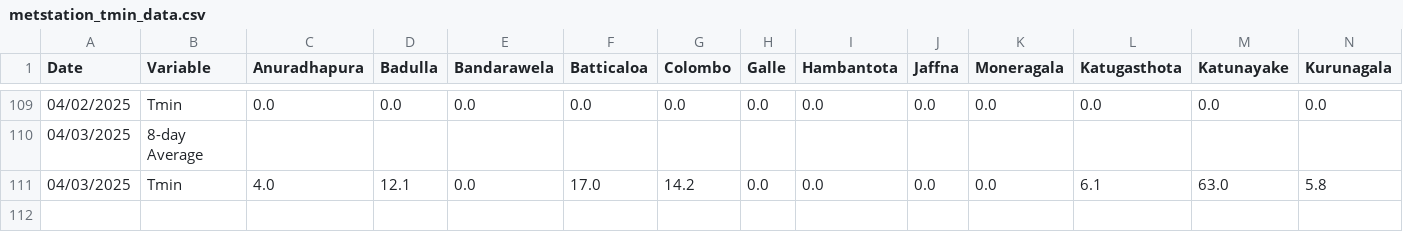
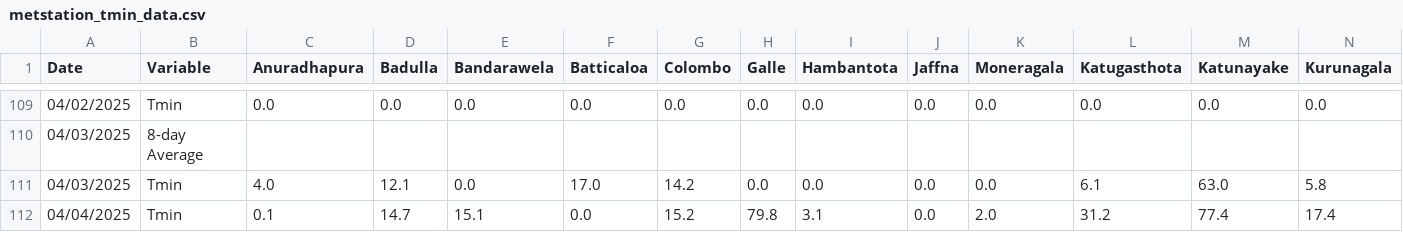
Before and after one commit to Metdata04/download_metdata, a CSV file: extracted_data/metstation_tmin_data.csv, drawn as a sheet; only a part is shown, gaps mark what is left out; rows hold the shown columns only; the diff names each change by its address in the sheet, - before the commit and + after, or states it on an @@ line.

Commit message:
Extracted metstation 8days Tmin data from climate update PDF

```diff
--- a/extracted_data/metstation_tmin_data.csv
+++ b/extracted_data/metstation_tmin_data.csv
+row 112: 04/04/2025 | Tmin | 0.1 | 14.7 | 15.1 | 0.0 | 15.2 | 79.8 | 3.1 | 0.0 | 2.0 | 31.2 | 77.4 | 17.4
```
